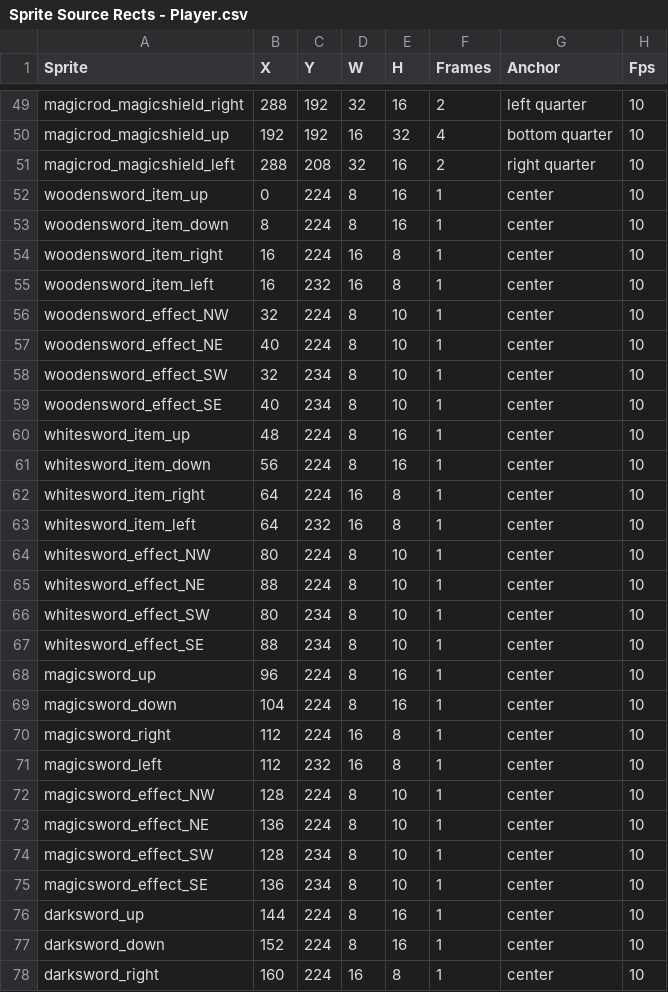
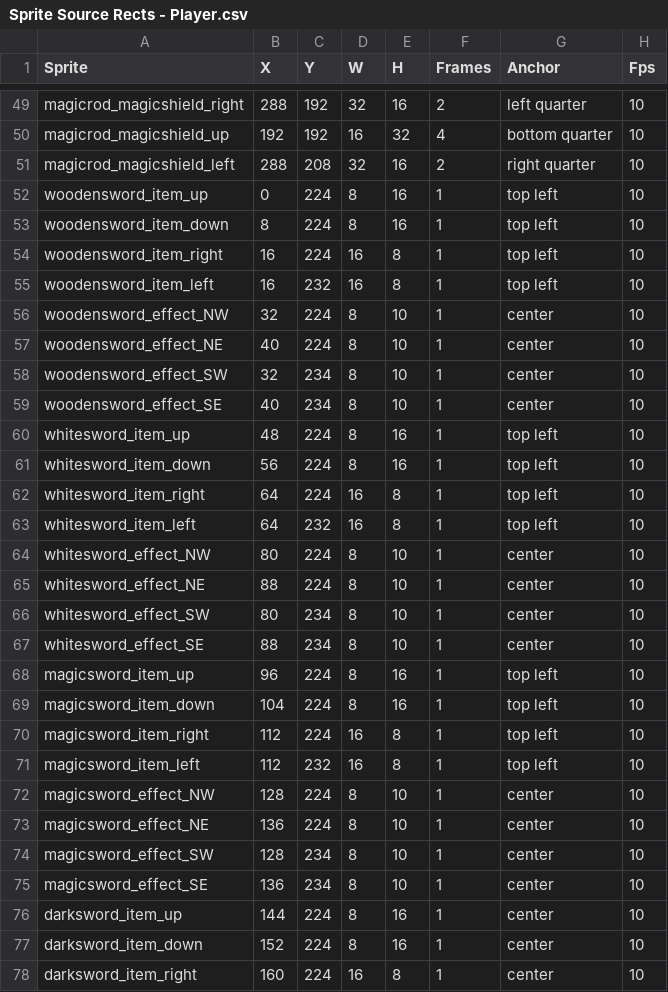
Before and after one commit to Pixel-Pushers-1/MonoZelda, a CSV file: MonoZelda/Content/Source Rect CSVs/Sprite Source Rects - Player.csv, drawn as a sheet; only a part is shown, gaps mark what is left out; the diff covers the shown part only.

Commit message:
HUD sword sprite updates correctly with level

```diff
--- a/MonoZelda/Content/Source Rect CSVs/Sprite Source Rects - Player.csv
+++ b/MonoZelda/Content/Source Rect CSVs/Sprite Source Rects - Player.csv
@@ -51,6 +51,6 @@ magicrod_magicshield_up,192,192,16,32,4,bottom quarter,10
 magicrod_magicshield_left,288,208,32,16,2,right quarter,10
-woodensword_item_up,0,224,8,16,1,center,10
-woodensword_item_down,8,224,8,16,1,center,10
-woodensword_item_right,16,224,16,8,1,center,10
-woodensword_item_left,16,232,16,8,1,center,10
+woodensword_item_up,0,224,8,16,1,top left,10
+woodensword_item_down,8,224,8,16,1,top left,10
+woodensword_item_right,16,224,16,8,1,top left,10
+woodensword_item_left,16,232,16,8,1,top left,10
 woodensword_effect_NW,32,224,8,10,1,center,10
@@ -59,6 +59,6 @@ woodensword_effect_SW,32,234,8,10,1,center,10
 woodensword_effect_SE,40,234,8,10,1,center,10
-whitesword_item_up,48,224,8,16,1,center,10
-whitesword_item_down,56,224,8,16,1,center,10
-whitesword_item_right,64,224,16,8,1,center,10
-whitesword_item_left,64,232,16,8,1,center,10
+whitesword_item_up,48,224,8,16,1,top left,10
+whitesword_item_down,56,224,8,16,1,top left,10
+whitesword_item_right,64,224,16,8,1,top left,10
+whitesword_item_left,64,232,16,8,1,top left,10
 whitesword_effect_NW,80,224,8,10,1,center,10
@@ -67,6 +67,6 @@ whitesword_effect_SW,80,234,8,10,1,center,10
 whitesword_effect_SE,88,234,8,10,1,center,10
-magicsword_up,96,224,8,16,1,center,10
-magicsword_down,104,224,8,16,1,center,10
-magicsword_right,112,224,16,8,1,center,10
-magicsword_left,112,232,16,8,1,center,10
+magicsword_item_up,96,224,8,16,1,top left,10
+magicsword_item_down,104,224,8,16,1,top left,10
+magicsword_item_right,112,224,16,8,1,top left,10
+magicsword_item_left,112,232,16,8,1,top left,10
 magicsword_effect_NW,128,224,8,10,1,center,10
@@ -75,4 +75,4 @@ magicsword_effect_SW,128,234,8,10,1,center,10
 magicsword_effect_SE,136,234,8,10,1,center,10
-darksword_up,144,224,8,16,1,center,10
-darksword_down,152,224,8,16,1,center,10
-darksword_right,160,224,16,8,1,center,10
+darksword_item_up,144,224,8,16,1,center,10
+darksword_item_down,152,224,8,16,1,center,10
+darksword_item_right,160,224,16,8,1,center,10
```
Also changed, not shown: 1 edited cell elsewhere in this file, 3 other files.
